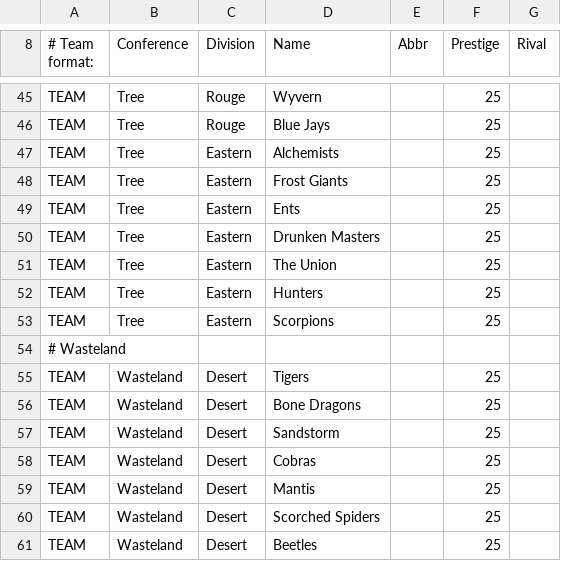
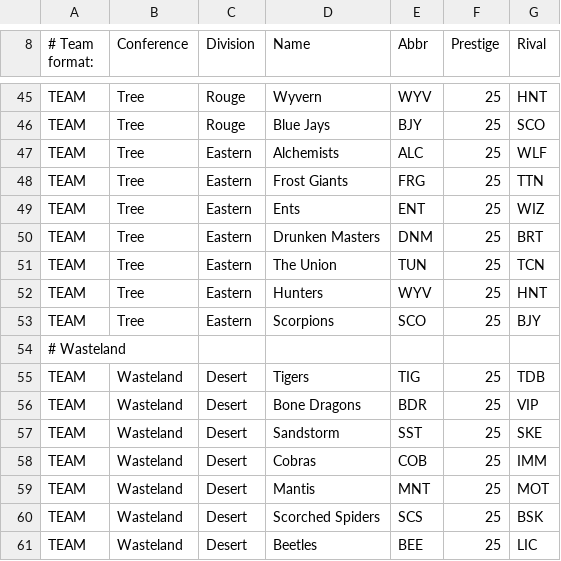
Before and after one commit to Scorpion1Ninja/FootballCoach2, a CSV file: README.csv, drawn as a sheet; only a part is shown, gaps mark what is left out; the diff covers the shown part only; the diff names each change by its address in the sheet, - before the commit and + after, or states it on an @@ line.

```diff
--- a/README.csv
+++ b/README.csv
-E45 (Abbr): (empty)
+E45 (Abbr): WYV
-G45 (Rival): (empty)
+G45 (Rival): HNT
-E46 (Abbr): (empty)
+E46 (Abbr): BJY
-G46 (Rival): (empty)
+G46 (Rival): SCO
-E47 (Abbr): (empty)
+E47 (Abbr): ALC
-G47 (Rival): (empty)
+G47 (Rival): WLF
-E48 (Abbr): (empty)
+E48 (Abbr): FRG
-G48 (Rival): (empty)
+G48 (Rival): TTN
-E49 (Abbr): (empty)
+E49 (Abbr): ENT
-G49 (Rival): (empty)
+G49 (Rival): WIZ
-E50 (Abbr): (empty)
+E50 (Abbr): DNM
-G50 (Rival): (empty)
+G50 (Rival): BRT
-E51 (Abbr): (empty)
+E51 (Abbr): TUN
-G51 (Rival): (empty)
+G51 (Rival): TCN
-E52 (Abbr): (empty)
+E52 (Abbr): WYV
-G52 (Rival): (empty)
+G52 (Rival): HNT
-E53 (Abbr): (empty)
+E53 (Abbr): SCO
-G53 (Rival): (empty)
+G53 (Rival): BJY
-E55 (Abbr): (empty)
+E55 (Abbr): TIG
-G55 (Rival): (empty)
+G55 (Rival): TDB
-E56 (Abbr): (empty)
+E56 (Abbr): BDR
-G56 (Rival): (empty)
+G56 (Rival): VIP
-E57 (Abbr): (empty)
+E57 (Abbr): SST
-G57 (Rival): (empty)
+G57 (Rival): SKE
-E58 (Abbr): (empty)
+E58 (Abbr): COB
-G58 (Rival): (empty)
+G58 (Rival): IMM
-E59 (Abbr): (empty)
+E59 (Abbr): MNT
-G59 (Rival): (empty)
+G59 (Rival): MOT
-E60 (Abbr): (empty)
+E60 (Abbr): SCS
-G60 (Rival): (empty)
+G60 (Rival): BSK
-E61 (Abbr): (empty)
+E61 (Abbr): BEE
-G61 (Rival): (empty)
+G61 (Rival): LIC
```
Also changed, not shown: 134 edited cells elsewhere in this file.
